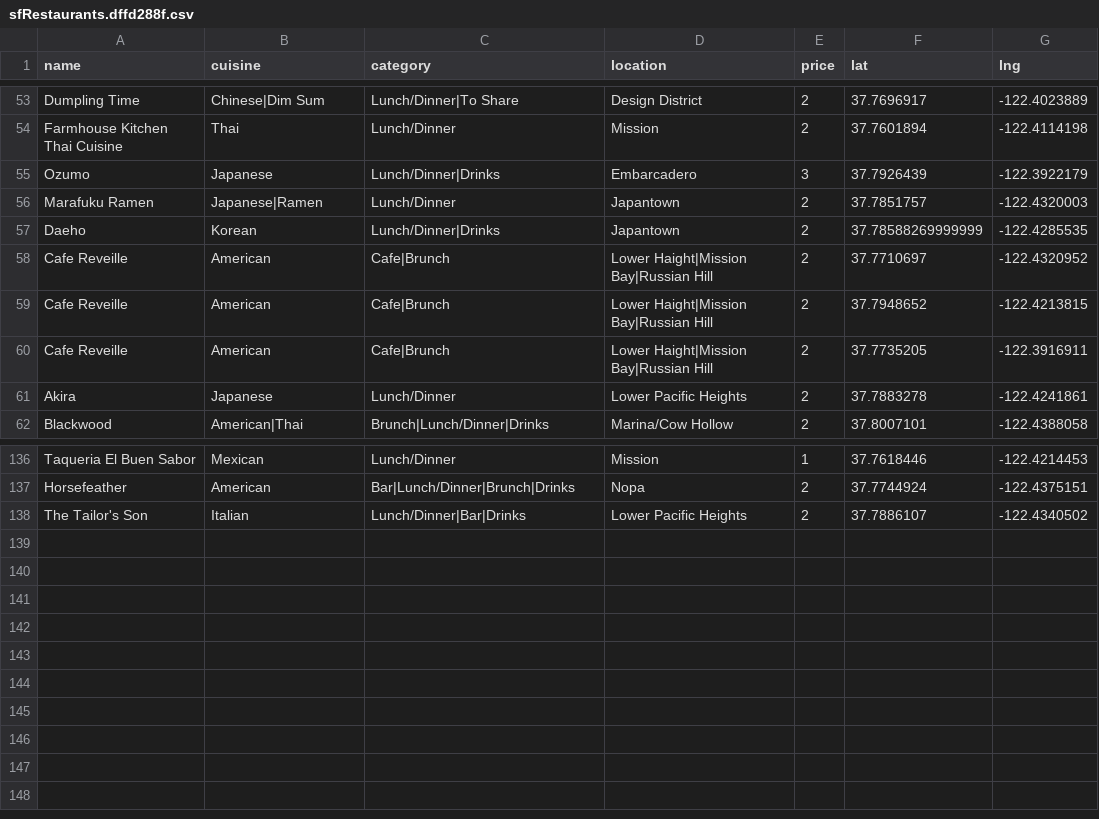
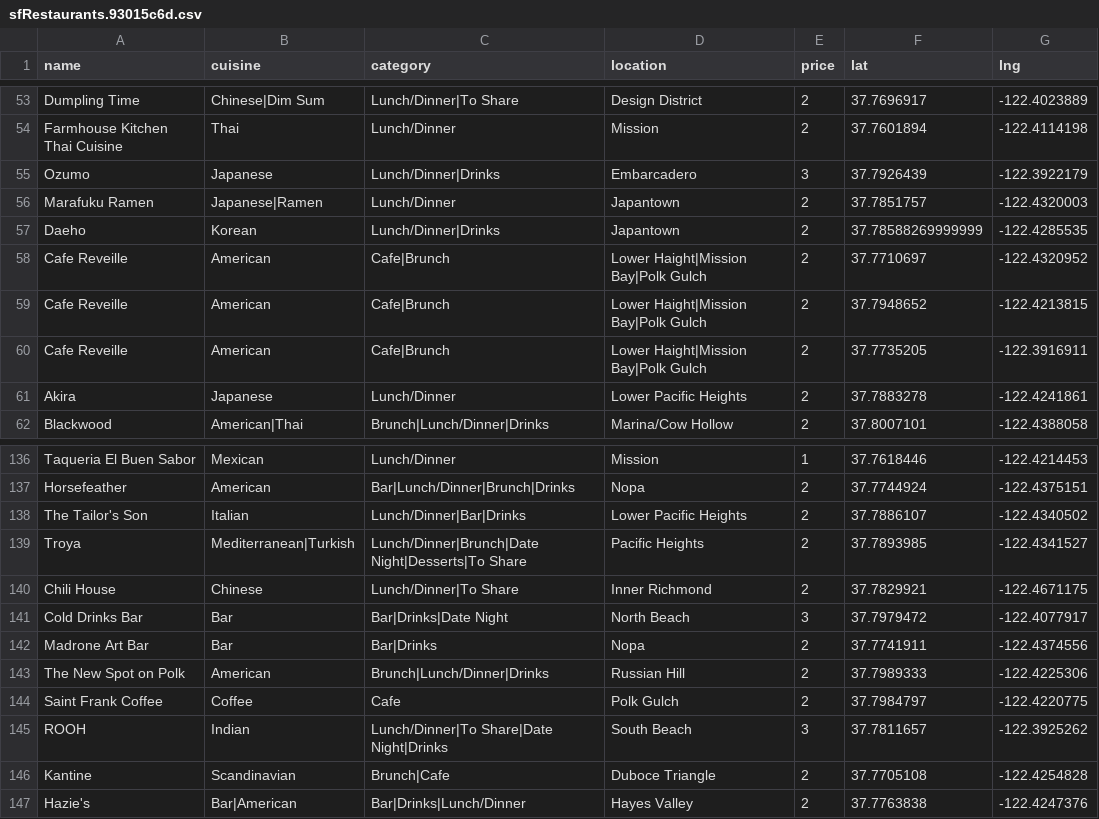
Before and after one commit to clawang/bon-viveur, a CSV file: static/media/sfRestaurants.93015c6d.csv (was static/media/sfRestaurants.dffd288f.csv), drawn as a sheet; only a part is shown, gaps mark what is left out.

```diff
--- a/static/media/sfRestaurants.dffd288f.csv
+++ b/static/media/sfRestaurants.93015c6d.csv
@@ -57,5 +57,5 @@ Marafuku Ramen,Japanese|Ramen,Lunch/Dinner,Japantown,2,37.7851757,-122.4320003
 Daeho,Korean,Lunch/Dinner|Drinks,Japantown,2,37.78588269999999,-122.4285535
-Cafe Reveille,American,Cafe|Brunch,Lower Haight|Mission Bay|Russian Hill,2,37.7710697,-122.4320952
-Cafe Reveille,American,Cafe|Brunch,Lower Haight|Mission Bay|Russian Hill,2,37.7948652,-122.4213815
-Cafe Reveille,American,Cafe|Brunch,Lower Haight|Mission Bay|Russian Hill,2,37.7735205,-122.3916911
+Cafe Reveille,American,Cafe|Brunch,Lower Haight|Mission Bay|Polk Gulch,2,37.7710697,-122.4320952
+Cafe Reveille,American,Cafe|Brunch,Lower Haight|Mission Bay|Polk Gulch,2,37.7948652,-122.4213815
+Cafe Reveille,American,Cafe|Brunch,Lower Haight|Mission Bay|Polk Gulch,2,37.7735205,-122.3916911
 Akira,Japanese,Lunch/Dinner,Lower Pacific Heights,2,37.7883278,-122.4241861
@@ -138 +138,10 @@ Horsefeather,American,Bar|Lunch/Dinner|Brunch|Drinks,Nopa,2,37.7744924,-122.4375
 The Tailor's Son,Italian,Lunch/Dinner|Bar|Drinks,Lower Pacific Heights,2,37.7886107,-122.4340502
+Troya,Mediterranean|Turkish,Lunch/Dinner|Brunch|Date Night|Desserts|To Share,Pacific Heights,2,37.7893985,-122.4341527
+Chili House,Chinese,Lunch/Dinner|To Share,Inner Richmond,2,37.7829921,-122.4671175
+Cold Drinks Bar,Bar,Bar|Drinks|Date Night,North Beach,3,37.7979472,-122.4077917
+Madrone Art Bar,Bar,Bar|Drinks,Nopa,2,37.7741911,-122.4374556
+The New Spot on Polk,American,Brunch|Lunch/Dinner|Drinks,Russian Hill,2,37.7989333,-122.4225306
+Saint Frank Coffee,Coffee,Cafe,Polk Gulch,2,37.7984797,-122.4220775
+ROOH,Indian,Lunch/Dinner|To Share|Date Night|Drinks,South Beach,3,37.7811657,-122.3925262
+Kantine,Scandinavian,Brunch|Cafe,Duboce Triangle,2,37.7705108,-122.4254828
+Hazie's,Bar|American,Bar|Drinks|Lunch/Dinner,Hayes Valley,2,37.7763838,-122.4247376
```
Also changed, not shown: static/media/Restaurants.08c35cd3.csv, 6 other files.
